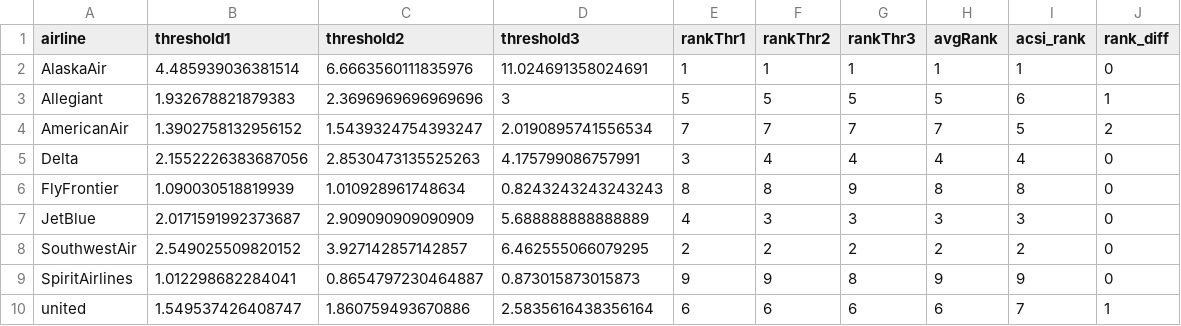
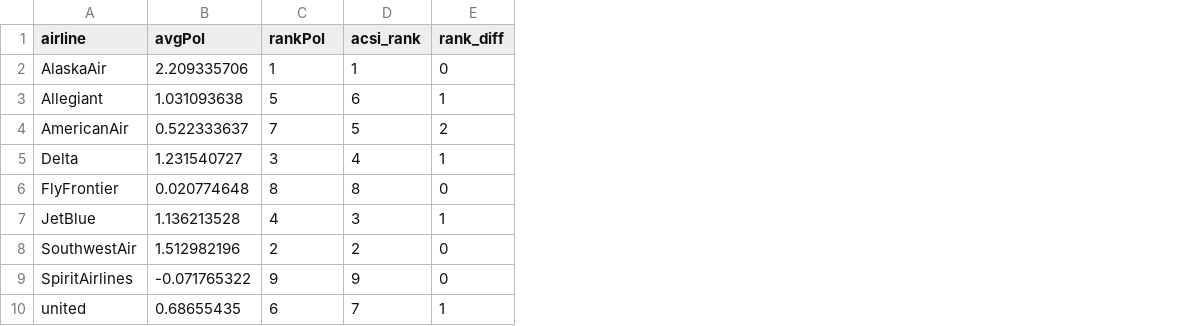
Before and after one commit to atofarides/ieseDataSciTwitterProject, a CSV file: airlinePolarityAfinn.csv, drawn as a sheet; removed rows and columns are numbered as before the commit, all else as after; the diff names each change by its address in the sheet, - before the commit and + after, or states it on an @@ line.

Commit message:
Ranking by average polarity
Removed thresholds as it was not improving the accuracy of the solution

```diff
--- a/airlinePolarityAfinn.csv
+++ b/airlinePolarityAfinn.csv
-column B (threshold1), rows 2-10: 4.485939036381514 | 1.932678821879383 | 1.3902758132956152 | 2.1552226383687056 | 1.090030518819939 | 2.0171591992373687 | 2.549025509820152 | 1.012298682284041 | 1.549537426408747
-column C (threshold2), rows 2-10: 6.6663560111835976 | 2.3696969696969696 | 1.5439324754393247 | 2.8530473135525263 | 1.010928961748634 | 2.909090909090909 | 3.927142857142857 | 0.8654797230464887 | 1.860759493670886
-column D (threshold3), rows 2-10: 11.024691358024691 | 3 | 2.0190895741556534 | 4.175799086757991 | 0.8243243243243243 | 5.688888888888889 | 6.462555066079295 | 0.873015873015873 | 2.5835616438356164
-column E (rankThr1), rows 2-10: 1 | 5 | 7 | 3 | 8 | 4 | 2 | 9 | 6
-column F (rankThr2), rows 2-10: 1 | 5 | 7 | 4 | 8 | 3 | 2 | 9 | 6
-column G (rankThr3), rows 2-10: 1 | 5 | 7 | 4 | 9 | 3 | 2 | 8 | 6
+column B (avgPol), rows 2-10: 2.209335706 | 1.031093638 | 0.522333637 | 1.231540727 | 0.020774648 | 1.136213528 | 1.512982196 | -0.071765322 | 0.68655435
-C1: avgRank
+C1: rankPol
-C5 (rankPol): 4
+C5 (rankPol): 3
-E5 (rank_diff): 0
+E5 (rank_diff): 1
-C7 (rankPol): 3
+C7 (rankPol): 4
-E7 (rank_diff): 0
+E7 (rank_diff): 1
```
Also changed, not shown: airlinePolarityBing.csv, 4 other files.
